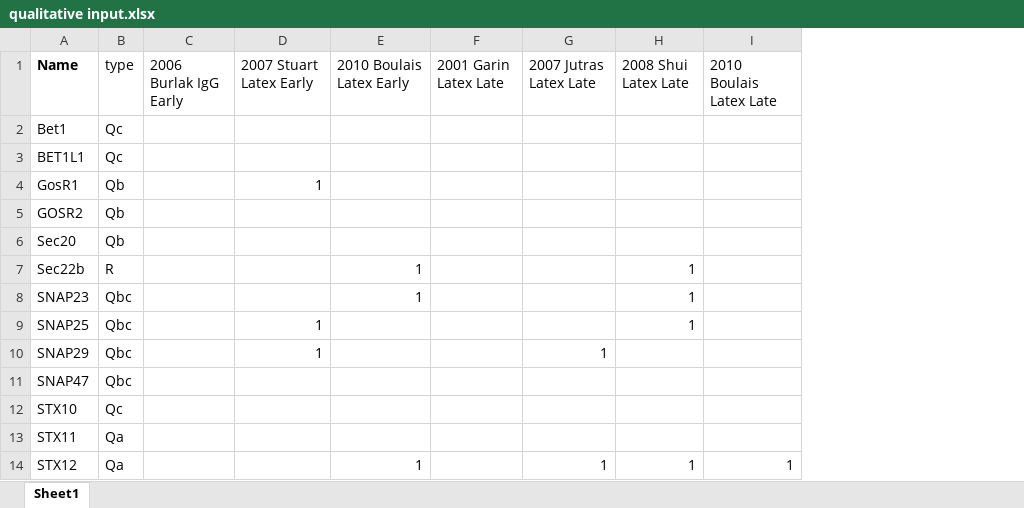
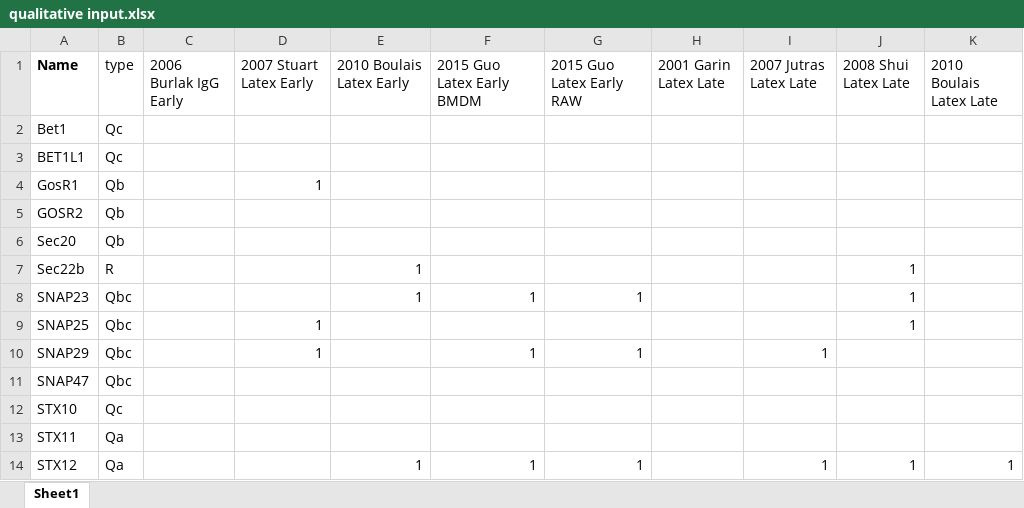
Before and after one commit to plinders/Phagosome-Proteomics-Meta-analysis, an Excel workbook: src/qualitative input.xlsx, sheet Sheet1, drawn as a sheet; only a part is shown; values as stored, in another font and other column widths than the file's, no borders; the diff names each change by its address in the sheet, - before the commit and + after, or states it on an @@ line.

```diff
--- a/src/qualitative input.xlsx (sheet Sheet1)
+++ b/src/qualitative input.xlsx (sheet Sheet1)
+column F (2015 Guo Latex Early BMDM), rows 8-14: 1 |  | 1 |  |  |  | 1
+column G (2015 Guo Latex Early RAW), rows 8-14: 1 |  | 1 |  |  |  | 1
```
Also changed, not shown: 27 other files.
